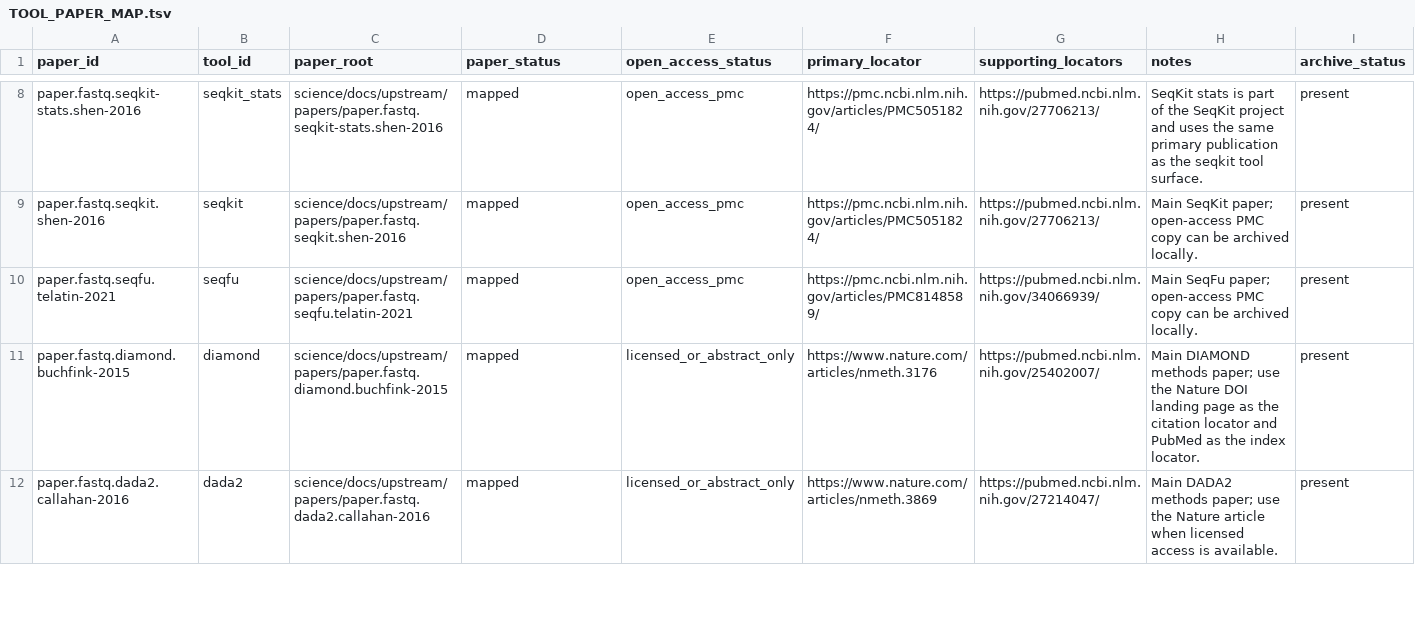
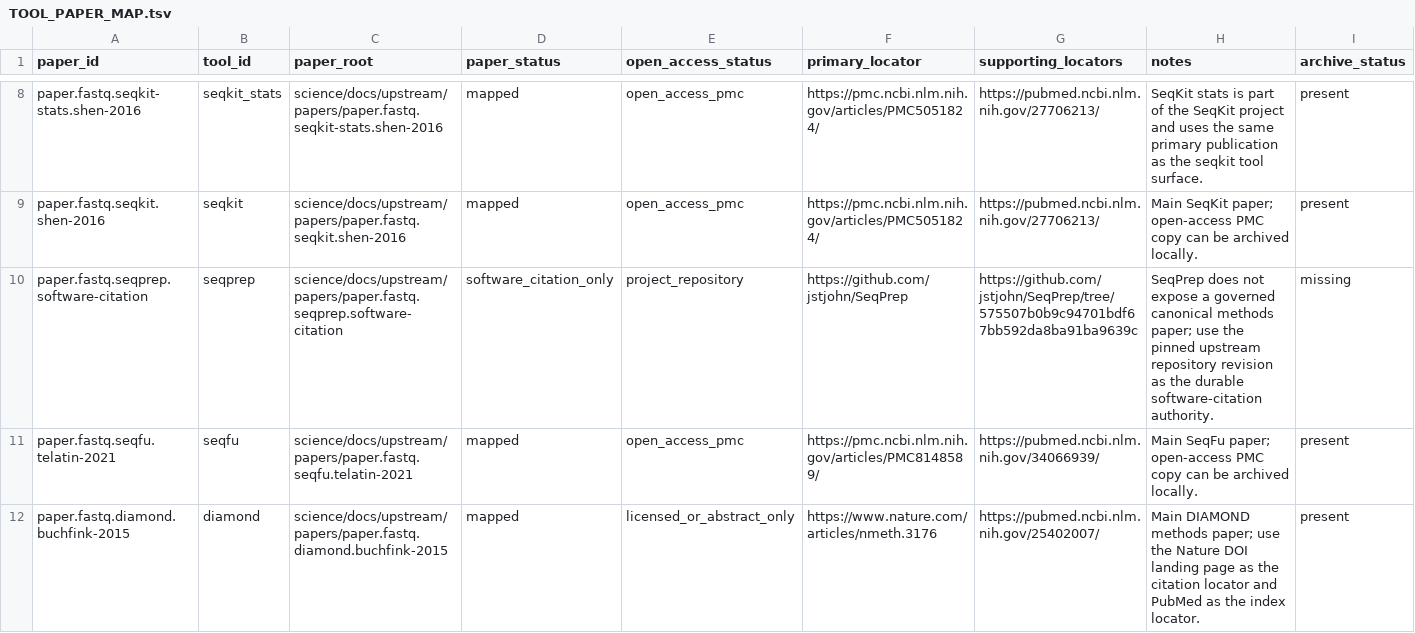
Before and after one commit to bijux/bijux-genomics, a TSV file: science/docs/upstream/papers/TOOL_PAPER_MAP.tsv, drawn as a sheet; only a part is shown, gaps mark what is left out; the shorter side is filled out with more unchanged rows; the diff names each change by its address in the sheet, - before the commit and + after, or states it on an @@ line.

```diff
--- a/science/docs/upstream/papers/TOOL_PAPER_MAP.tsv
+++ b/science/docs/upstream/papers/TOOL_PAPER_MAP.tsv
+row 10: paper.fastq.seqprep.software-citation | seqprep | science/docs/upstream/papers/paper.fastq.seqprep.software-citation | software_citation_only | project_repository | https://github.com/jstjohn/SeqPrep | https://github.com/jstjohn/SeqPrep/tree/575507b0b9c94701bdf67bb592da8ba91ba9639c | SeqPrep does not expose a governed canonical methods paper; use the pinned upstream repository revision as the durable software-citation authority. | missing
```
Also changed, not shown: science/docs/upstream/fastq/tools/EVIDENCE_MAP.tsv, science/generated/current/evidence/fastq_closure_gate.tsv, 5 other files.
